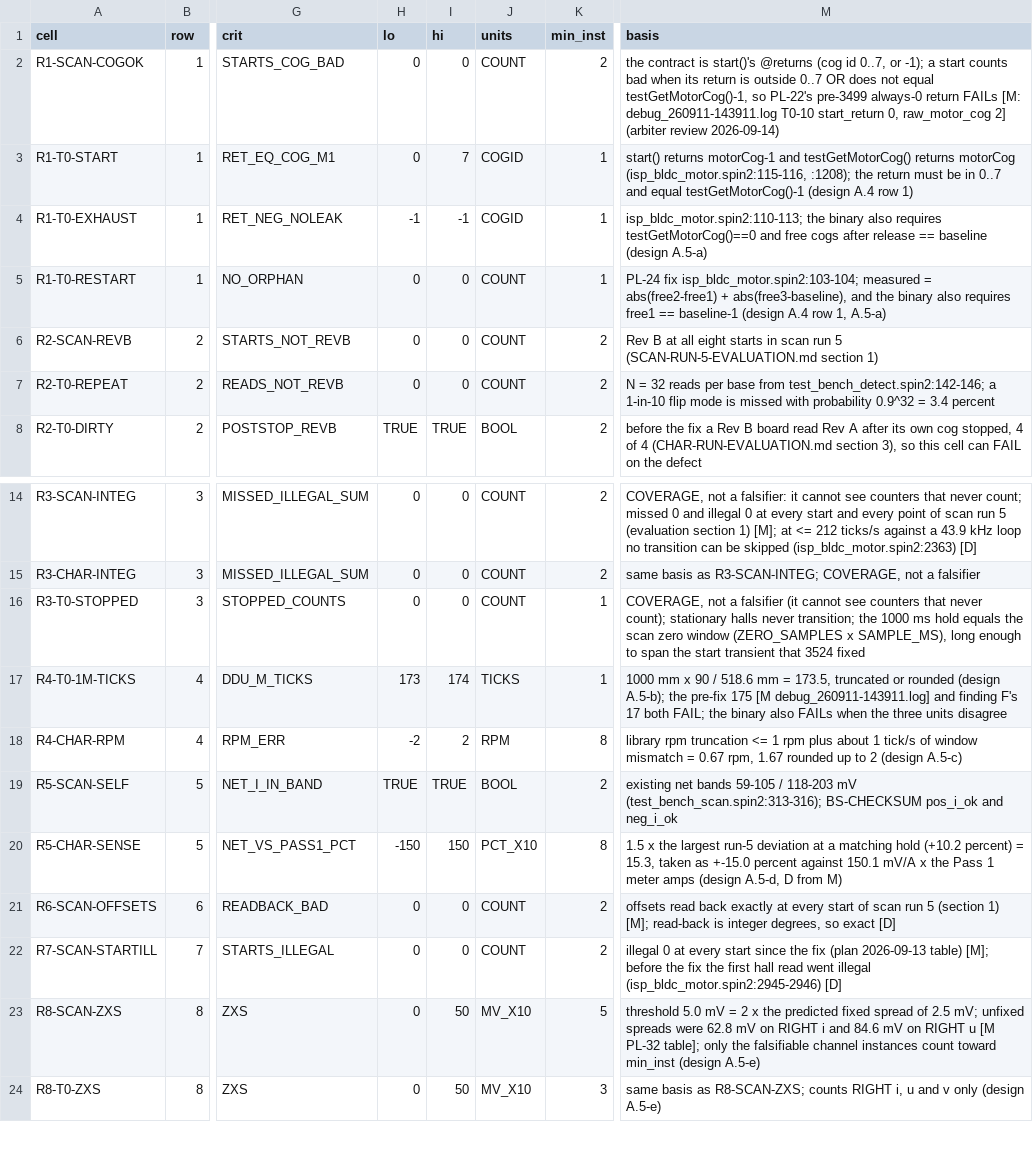
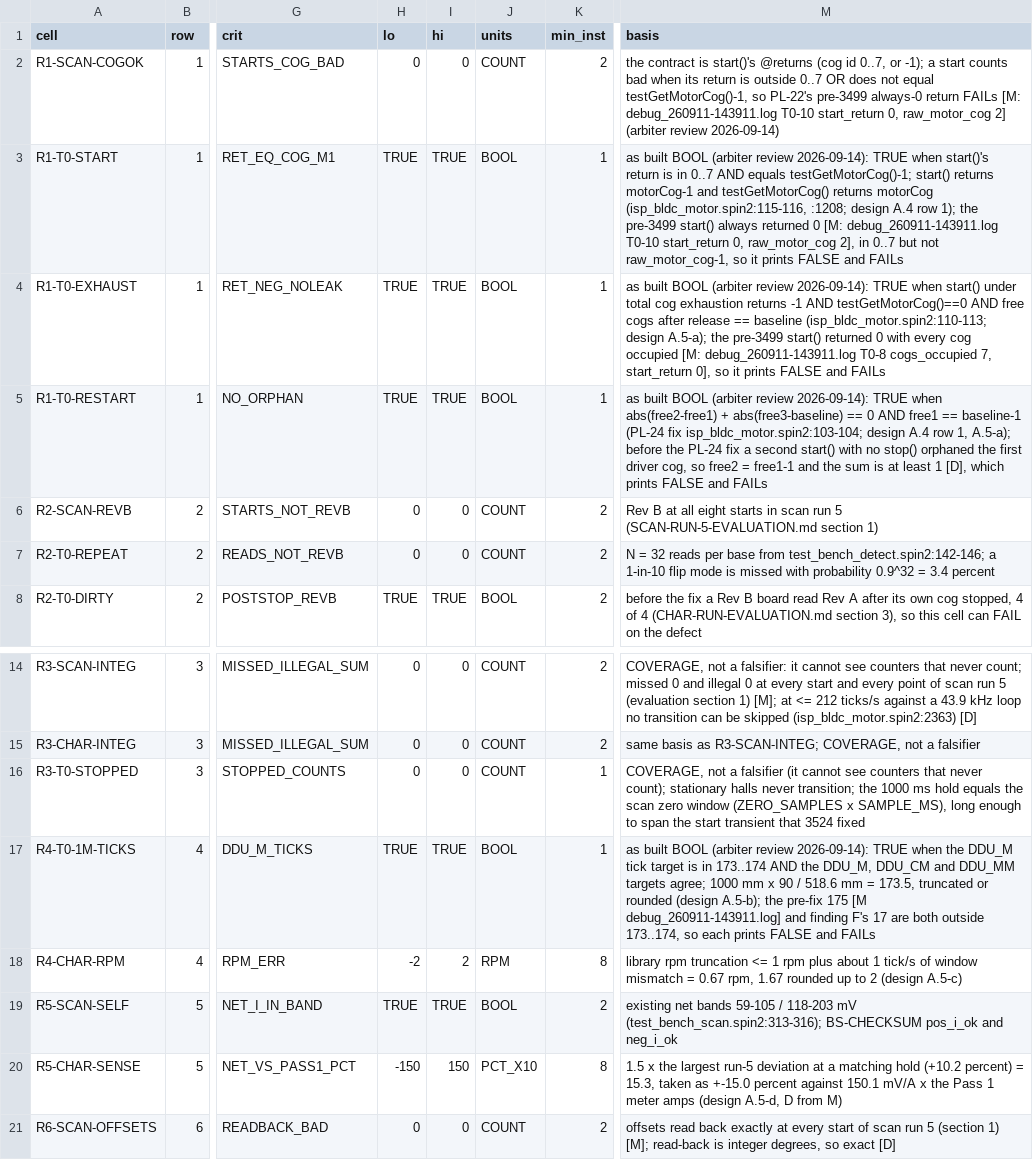
Before and after one commit to ironsheep/P2-BLDC-Motor-Control, a TSV file: DOCs/analyses/bench/SIGNOFF-MANIFEST.tsv, drawn as a sheet; only a part is shown, gaps mark what is left out; the shorter side is filled out with more unchanged rows; the diff names each change by its address in the sheet, - before the commit and + after, or states it on an @@ line.

```diff
--- a/DOCs/analyses/bench/SIGNOFF-MANIFEST.tsv
+++ b/DOCs/analyses/bench/SIGNOFF-MANIFEST.tsv
-H3 (lo): 0
+H3 (lo): TRUE
-I3 (hi): 7
+I3 (hi): TRUE
-J3:J4 (units): COGID
+J3:J4 (units): BOOL
-M3 (basis): start() returns motorCog-1 and testGetMotorCog() returns motorCog (isp_bldc_motor.spin2:115-116, :1208); the return must be in 0..7 and equal testGetMotorCog()-1 (design A.4 row 1)
+M3 (basis): as built BOOL (arbiter review 2026-09-14): TRUE when start()'s return is in 0..7 AND equals testGetMotorCog()-1; start() returns motorCog-1 and testGetMotorCog() returns motorCog (isp_bldc_motor.spin2:115-116, :1208; design A.4 row 1); the pre-3499 start() always returned 0 [M: debug_260911-143911.log T0-10 start_return 0, raw_motor_cog 2], in 0..7 but not raw_motor_cog-1, so it prints FALSE and FAILs
-H4 (lo): -1
+H4 (lo): TRUE
-I4 (hi): -1
+I4 (hi): TRUE
-M4 (basis): isp_bldc_motor.spin2:110-113; the binary also requires testGetMotorCog()==0 and free cogs after release == baseline (design A.5-a)
+M4 (basis): as built BOOL (arbiter review 2026-09-14): TRUE when start() under total cog exhaustion returns -1 AND testGetMotorCog()==0 AND free cogs after release == baseline (isp_bldc_motor.spin2:110-113; design A.5-a); the pre-3499 start() returned 0 with every cog occupied [M: debug_260911-143911.log T0-8 cogs_occupied 7, start_return 0], so it prints FALSE and FAILs
-H5 (lo): 0
+H5 (lo): TRUE
-I5 (hi): 0
+I5 (hi): TRUE
-J5 (units): COUNT
+J5 (units): BOOL
-M5 (basis): PL-24 fix isp_bldc_motor.spin2:103-104; measured = abs(free2-free1) + abs(free3-baseline), and the binary also requires free1 == baseline-1 (design A.4 row 1, A.5-a)
+M5 (basis): as built BOOL (arbiter review 2026-09-14): TRUE when abs(free2-free1) + abs(free3-baseline) == 0 AND free1 == baseline-1 (PL-24 fix isp_bldc_motor.spin2:103-104; design A.4 row 1, A.5-a); before the PL-24 fix a second start() with no stop() orphaned the first driver cog, so free2 = free1-1 and the sum is at least 1 [D], which prints FALSE and FAILs
-H17 (lo): 173
+H17 (lo): TRUE
-I17 (hi): 174
+I17 (hi): TRUE
-J17 (units): TICKS
+J17 (units): BOOL
-M17 (basis): 1000 mm x 90 / 518.6 mm = 173.5, truncated or rounded (design A.5-b); the pre-fix 175 [M debug_260911-143911.log] and finding F's 17 both FAIL; the binary also FAILs when the three units disagree
+M17 (basis): as built BOOL (arbiter review 2026-09-14): TRUE when the DDU_M tick target is in 173..174 AND the DDU_M, DDU_CM and DDU_MM targets agree; 1000 mm x 90 / 518.6 mm = 173.5, truncated or rounded (design A.5-b); the pre-fix 175 [M debug_260911-143911.log] and finding F's 17 are both outside 173..174, so each prints FALSE and FAILs
```
Also changed, not shown: 3 other files.
